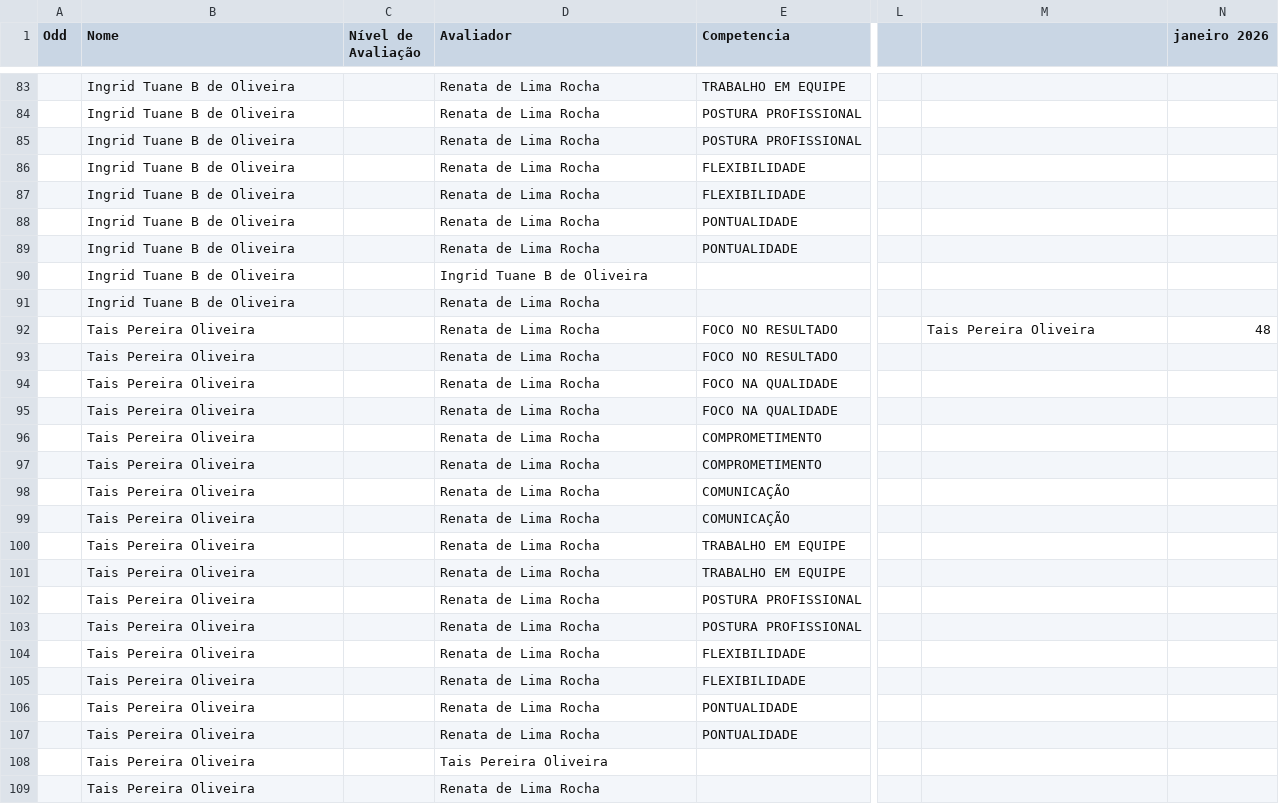
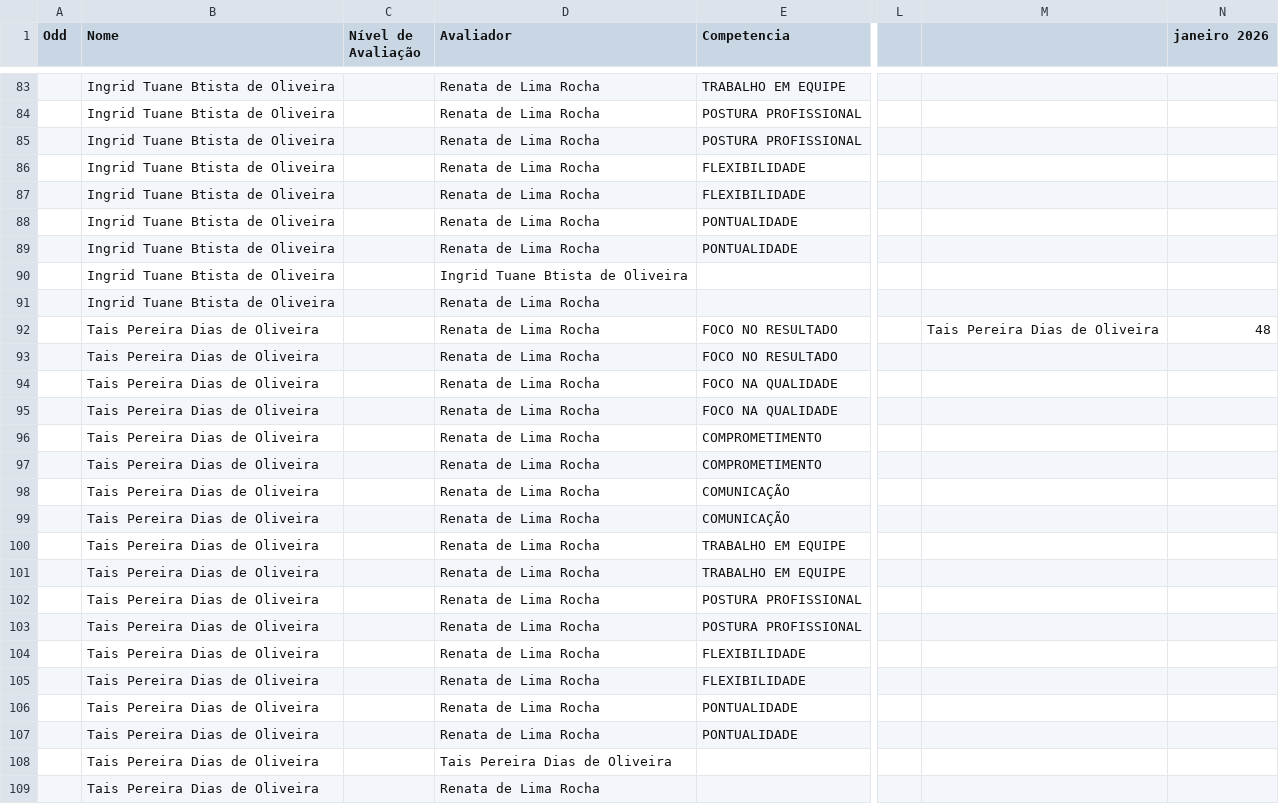
Before and after one commit to Danipag4/IdaPlast_Renata, a CSV file: IdaPlastEqRenata.csv, drawn as a sheet; only a part is shown, gaps mark what is left out; the diff covers the shown part only; the diff names each change by its address in the sheet, - before the commit and + after, or states it on an @@ line.

```diff
--- a/IdaPlastEqRenata.csv
+++ b/IdaPlastEqRenata.csv
-B83:B91 (Nome): Ingrid Tuane B de Oliveira
+B83:B91 (Nome): Ingrid Tuane Btista de Oliveira
-D90 (Avaliador): Ingrid Tuane B de Oliveira
+D90 (Avaliador): Ingrid Tuane Btista de Oliveira
-B92:B109 (Nome): Tais Pereira Oliveira
+B92:B109 (Nome): Tais Pereira Dias de Oliveira
-M92: Tais Pereira Oliveira
+M92: Tais Pereira Dias de Oliveira
-D108 (Avaliador): Tais Pereira Oliveira
+D108 (Avaliador): Tais Pereira Dias de Oliveira
```
Also changed, not shown: 88 edited cells elsewhere in this file, 1 other file.
